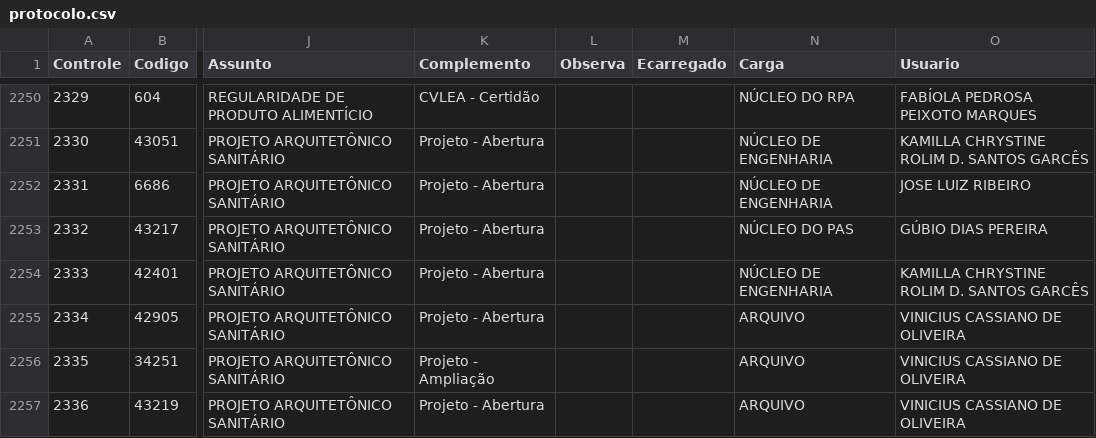
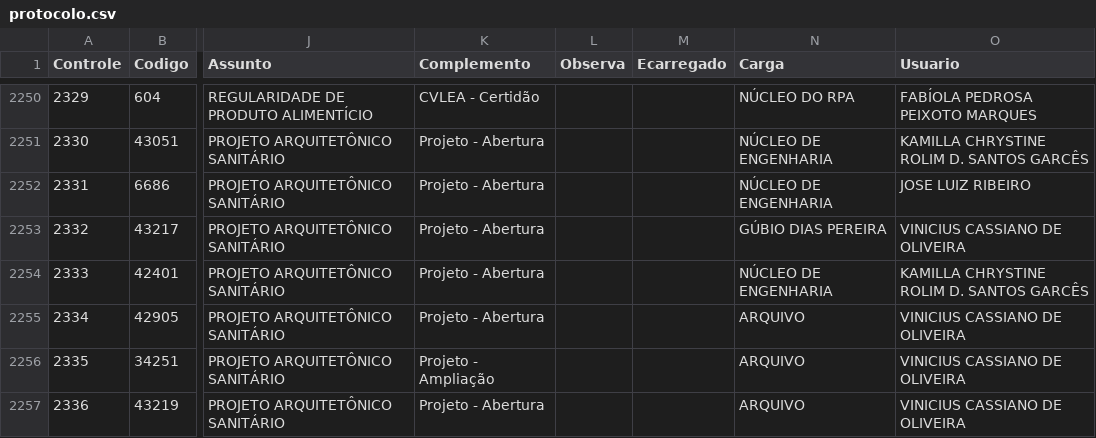
Before and after one commit to VisaAnapolis/APP, a CSV file: data/protocolo.csv, drawn as a sheet; only a part is shown, gaps mark what is left out; the diff covers the shown part only; the diff names each change by its address in the sheet, - before the commit and + after, or states it on an @@ line.

```diff
--- a/data/protocolo.csv
+++ b/data/protocolo.csv
-N2253 (Carga): NÚCLEO DO PAS
+N2253 (Carga): GÚBIO DIAS PEREIRA
-O2253 (Usuario): GÚBIO DIAS PEREIRA
+O2253 (Usuario): VINICIUS CASSIANO DE OLIVEIRA
```
Also changed, not shown: 1 added row and 2 edited cells elsewhere in this file, data/login.csv, data/tramitacao.csv, 24 other files.
